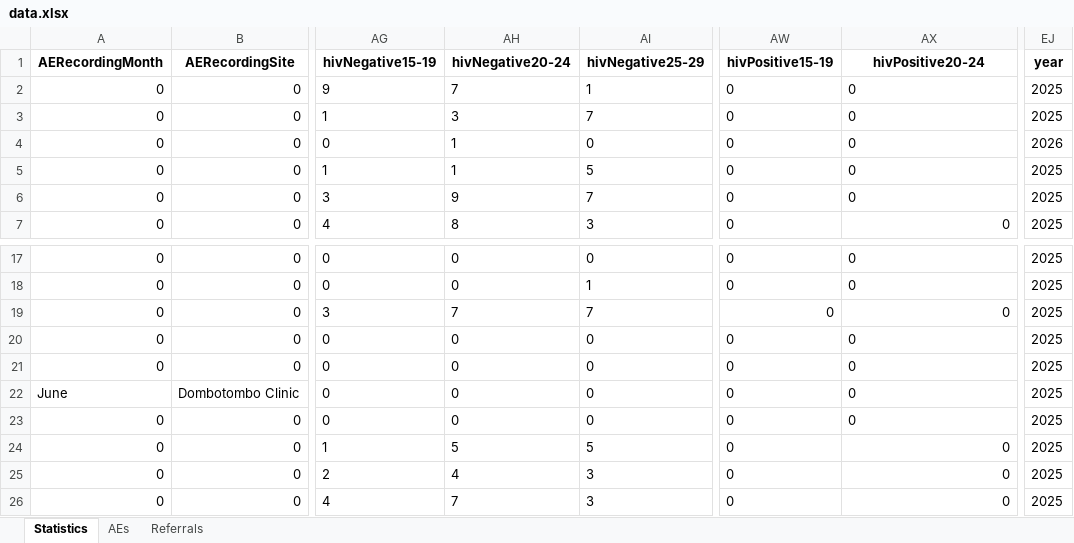
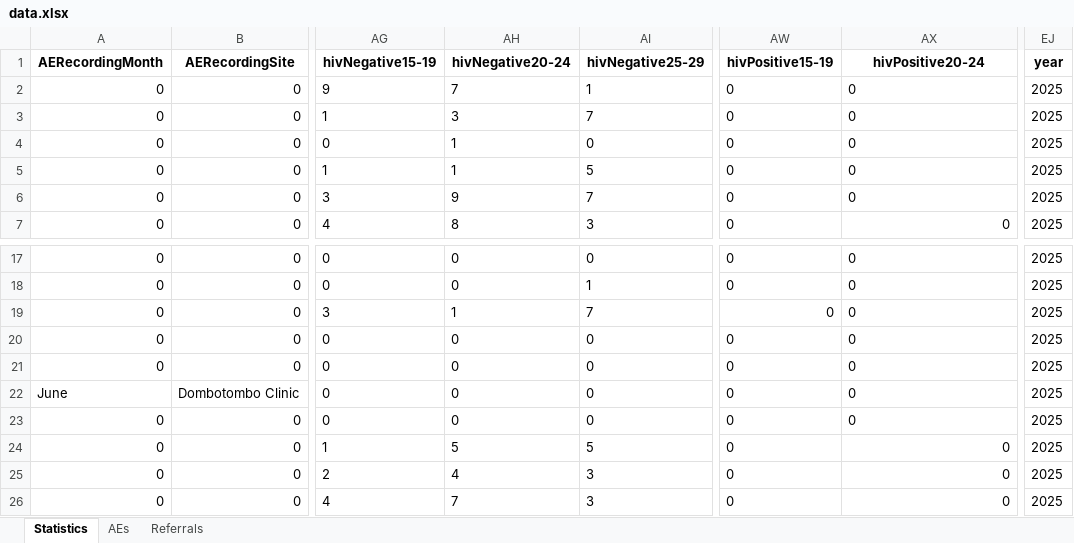
Before and after one commit to ashleymutenha/zazic-commcareManipulation, an Excel workbook: data.xlsx, sheet Statistics, drawn as a sheet; only a part is shown, gaps mark what is left out; values as stored, in another font and other column widths than the file's, no borders; the diff names each change by its address in the sheet, - before the commit and + after, or states it on an @@ line.

```diff
--- a/data.xlsx (sheet Statistics)
+++ b/data.xlsx (sheet Statistics)
-EJ4 (year): 2026
+EJ4 (year): 2025
-AH19 (hivNegative20-24): 7
+AH19 (hivNegative20-24): 1
-AX19 alignment: right
+AX19 alignment: left
```
Also changed, not shown: ZDIPlookup.xlsx, final_corrected_data.xlsx, 4 other files.
